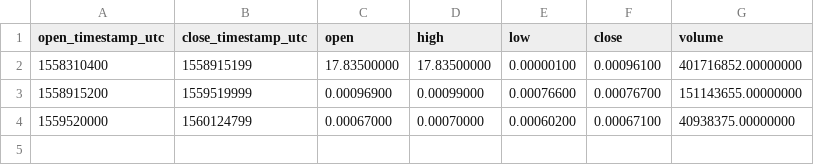
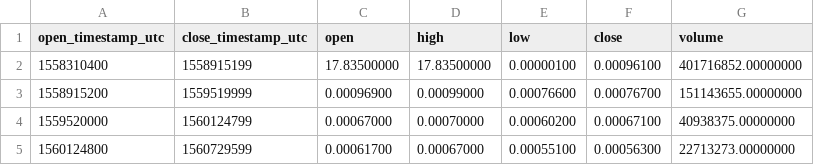
Before and after one commit to cryptobigbro/binance-PHBBNB, a CSV file: binance-PHBBNB-1w.csv, drawn as a sheet.

```diff
--- a/binance-PHBBNB-1w.csv
+++ b/binance-PHBBNB-1w.csv
@@ -4 +4,2 @@ open_timestamp_utc,close_timestamp_utc,open,high,low,close,volume
 1559520000,1560124799,0.00067000,0.00070000,0.00060200,0.00067100,40938375.00000000
+1560124800,1560729599,0.00061700,0.00067000,0.00055100,0.00056300,22713273.00000000
```
Also changed, not shown: binance-PHBBNB-1d.csv, binance-PHBBNB-1h.csv, 1 other file.
